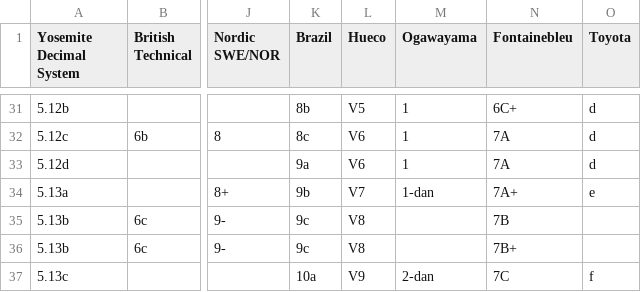
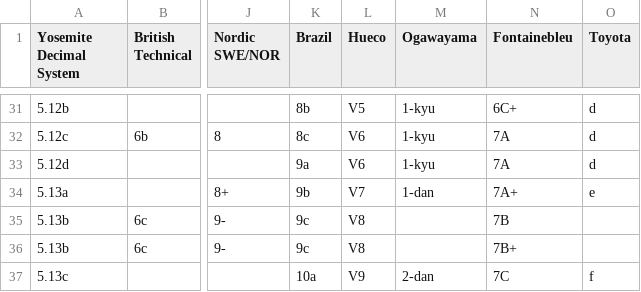
Before and after one commit to yfujiki/gradeconverter-ios, a CSV file: Resources/GradeSystemTable.csv, drawn as a sheet; only a part is shown, gaps mark what is left out; the diff covers the shown part only; the diff names each change by its address in the sheet, - before the commit and + after, or states it on an @@ line.

Commit message:
Localized ogawa-yama grade for Japanese.

```diff
--- a/Resources/GradeSystemTable.csv
+++ b/Resources/GradeSystemTable.csv
-M31:M33 (Ogawayama): 1
+M31:M33 (Ogawayama): 1-kyu
```
Also changed, not shown: 26 edited cells elsewhere in this file, 3 other files.
